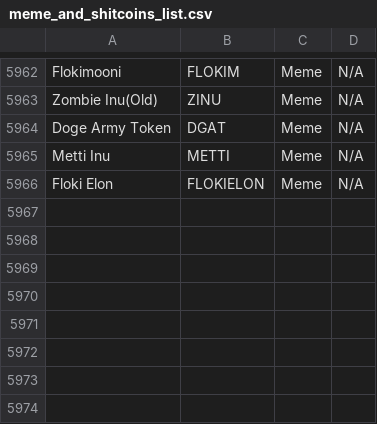
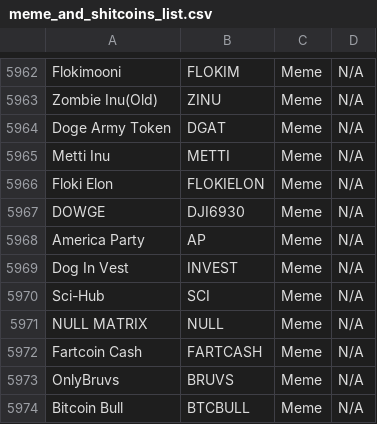
Before and after one commit to pietrovalese/solana_MEV, a CSV file: meme_and_shitcoins_list.csv, drawn as a sheet; only a part is shown, gaps mark what is left out.

```diff
--- a/meme_and_shitcoins_list.csv
+++ b/meme_and_shitcoins_list.csv
@@ -5966 +5966,9 @@ Metti Inu,METTI,Meme,N/A
 Floki Elon,FLOKIELON,Meme,N/A
+DOWGE,DJI6930,Meme,N/A
+America Party,AP,Meme,N/A
+Dog In Vest,INVEST,Meme,N/A
+Sci-Hub,SCI,Meme,N/A
+NULL MATRIX,NULL,Meme,N/A
+Fartcoin Cash,FARTCASH,Meme,N/A
+OnlyBruvs,BRUVS,Meme,N/A
+Bitcoin Bull,BTCBULL,Meme,N/A
```
Also changed, not shown: 4 other files.
